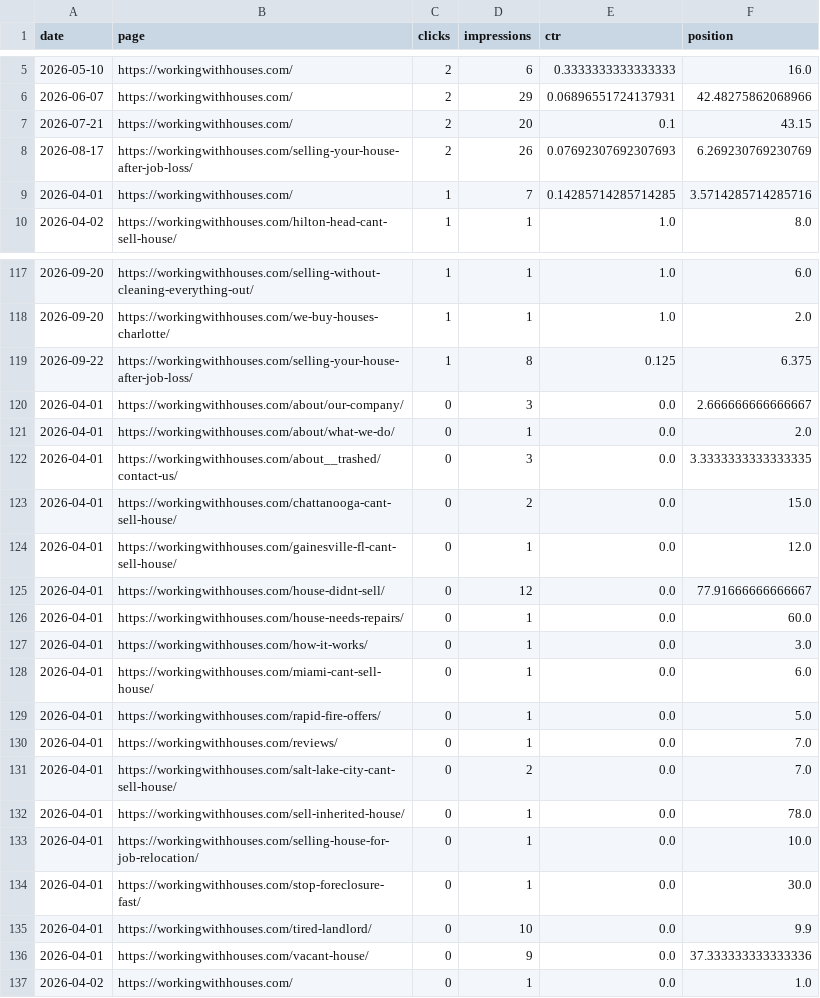
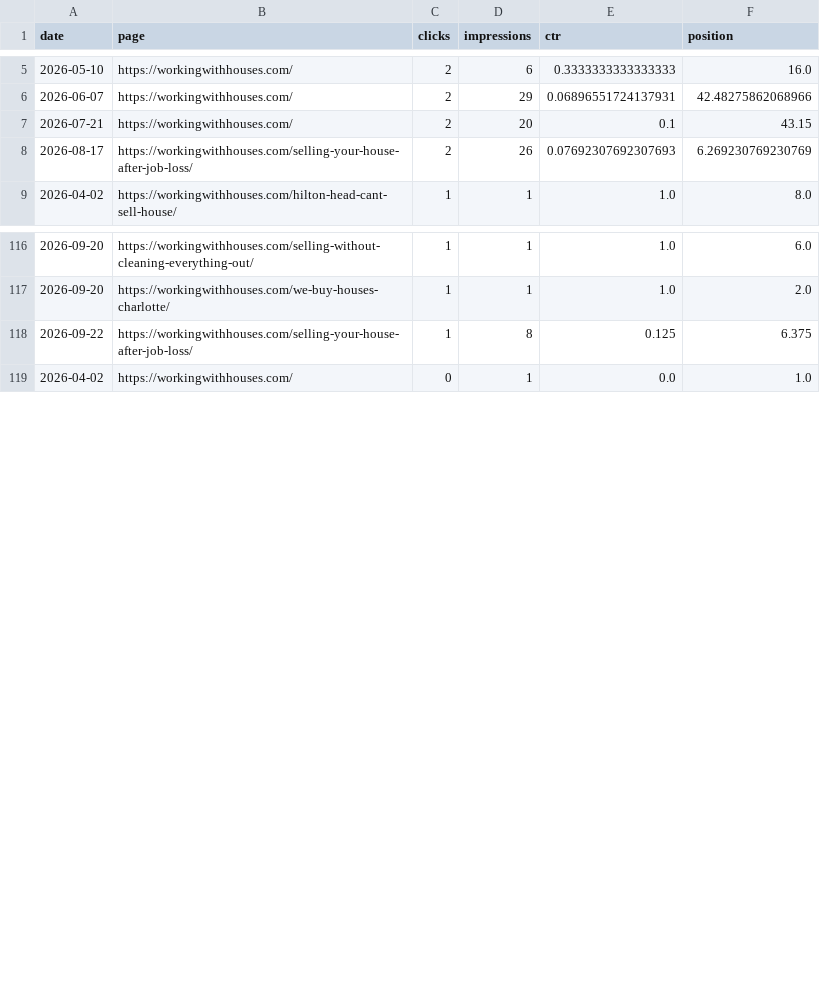
Before and after one commit to figlesias7/GSC-Tracker, a CSV file: data/gsc_daily_data.csv, drawn as a sheet; only a part is shown, gaps mark what is left out.

```diff
--- a/data/gsc_daily_data.csv
+++ b/data/gsc_daily_data.csv
@@ -8,3 +8,2 @@ date,page,clicks,impressions,ctr,position
 2026-08-17,https://workingwithhouses.com/selling-your-house-after-job-loss/,2,26,0.07692307692307693,6.269230769230769
-2026-04-01,https://workingwithhouses.com/,1,7,0.14285714285714285,3.5714285714285716
 2026-04-02,https://workingwithhouses.com/hilton-head-cant-sell-house/,1,1,1.0,8.0
@@ -119,19 +118,2 @@ date,page,clicks,impressions,ctr,position
 2026-09-22,https://workingwithhouses.com/selling-your-house-after-job-loss/,1,8,0.125,6.375
-2026-04-01,https://workingwithhouses.com/about/our-company/,0,3,0.0,2.666666666666667
-2026-04-01,https://workingwithhouses.com/about/what-we-do/,0,1,0.0,2.0
-2026-04-01,https://workingwithhouses.com/about__trashed/contact-us/,0,3,0.0,3.3333333333333335
-2026-04-01,https://workingwithhouses.com/chattanooga-cant-sell-house/,0,2,0.0,15.0
-2026-04-01,https://workingwithhouses.com/gainesville-fl-cant-sell-house/,0,1,0.0,12.0
-2026-04-01,https://workingwithhouses.com/house-didnt-sell/,0,12,0.0,77.91666666666667
-2026-04-01,https://workingwithhouses.com/house-needs-repairs/,0,1,0.0,60.0
-2026-04-01,https://workingwithhouses.com/how-it-works/,0,1,0.0,3.0
-2026-04-01,https://workingwithhouses.com/miami-cant-sell-house/,0,1,0.0,6.0
-2026-04-01,https://workingwithhouses.com/rapid-fire-offers/,0,1,0.0,5.0
-2026-04-01,https://workingwithhouses.com/reviews/,0,1,0.0,7.0
-2026-04-01,https://workingwithhouses.com/salt-lake-city-cant-sell-house/,0,2,0.0,7.0
-2026-04-01,https://workingwithhouses.com/sell-inherited-house/,0,1,0.0,78.0
-2026-04-01,https://workingwithhouses.com/selling-house-for-job-relocation/,0,1,0.0,10.0
-2026-04-01,https://workingwithhouses.com/stop-foreclosure-fast/,0,1,0.0,30.0
-2026-04-01,https://workingwithhouses.com/tired-landlord/,0,10,0.0,9.9
-2026-04-01,https://workingwithhouses.com/vacant-house/,0,9,0.0,37.333333333333336
 2026-04-02,https://workingwithhouses.com/,0,1,0.0,1.0
```
Also changed, not shown: 1 other file.
